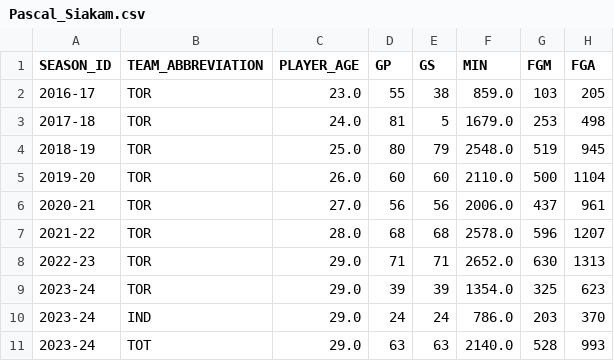
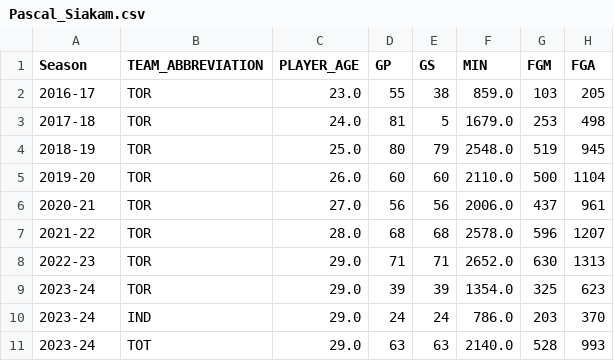
Before and after one commit to pbeens/Data-Dunkers, a CSV file: Data/Pascal_Siakam.csv, drawn as a sheet; only a part is shown; the diff names each change by its address in the sheet, - before the commit and + after, or states it on an @@ line.

Commit message:
Update Pascal_Siakam.csv

```diff
--- a/Data/Pascal_Siakam.csv
+++ b/Data/Pascal_Siakam.csv
-A1: SEASON_ID
+A1: Season
```
